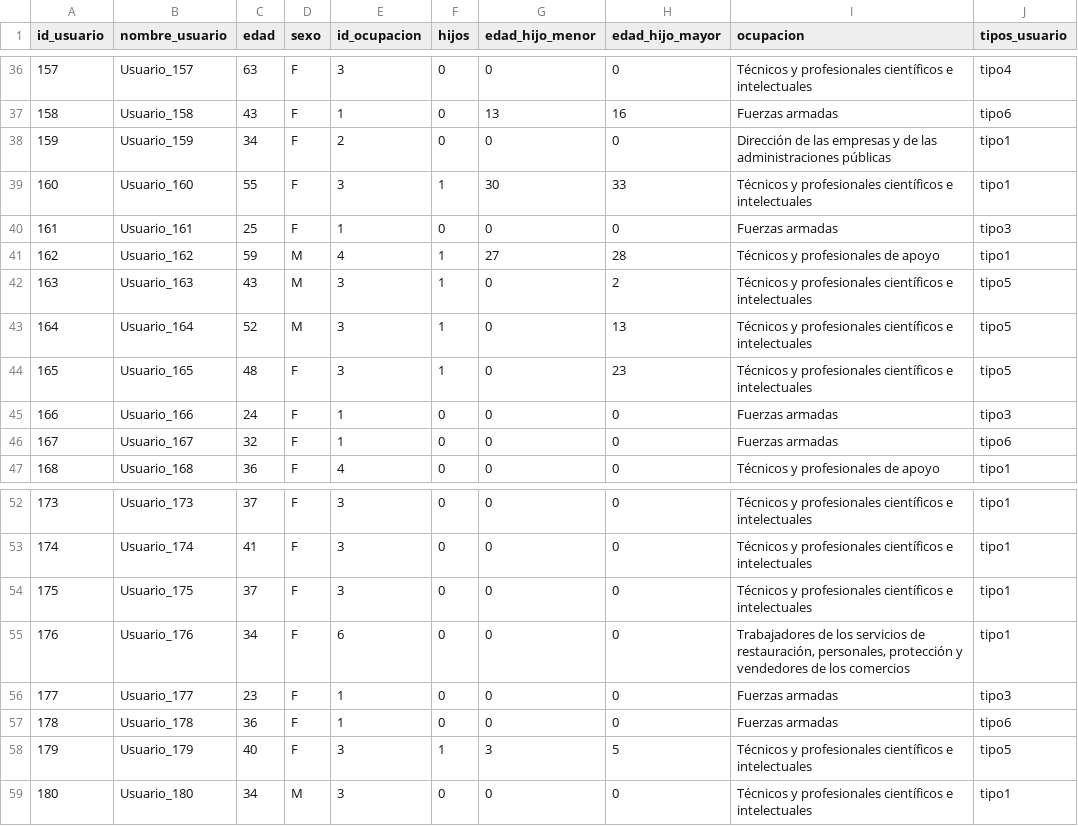
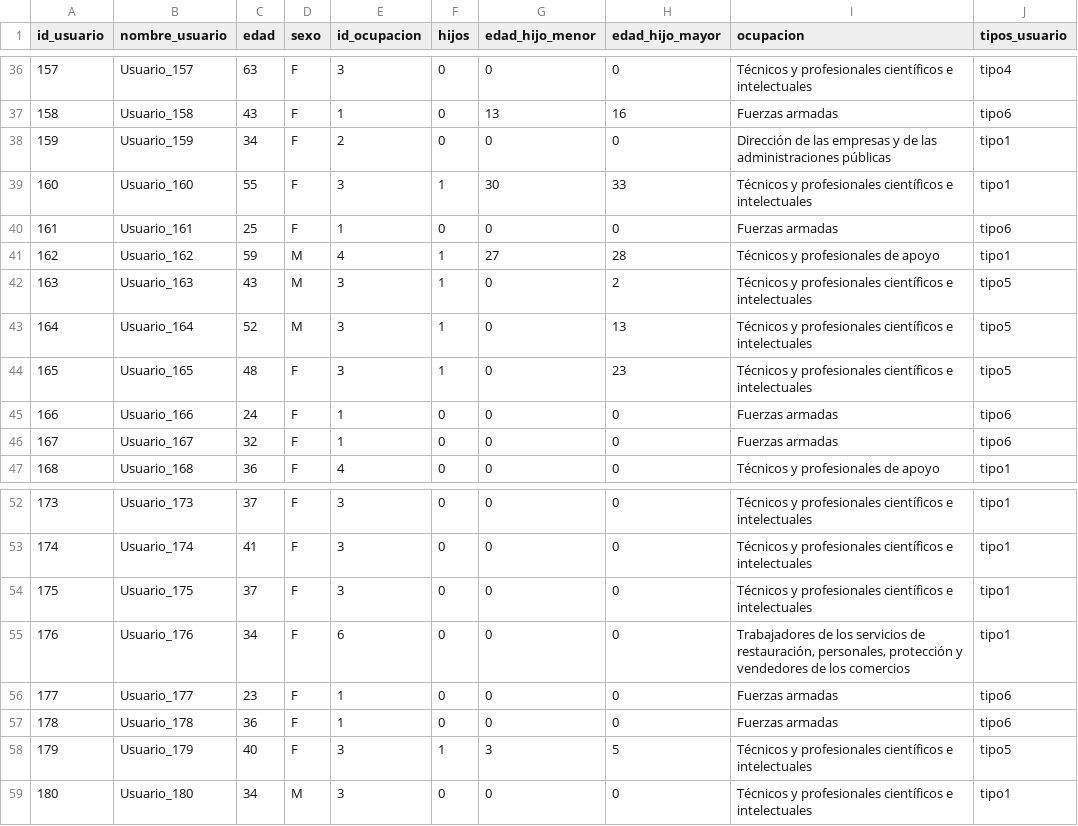
Before and after one commit to adrianachustvendrell/recommendation-systems, a CSV file: data/info_usuarios.csv, drawn as a sheet; only a part is shown, gaps mark what is left out.

```diff
--- a/data/info_usuarios.csv
+++ b/data/info_usuarios.csv
@@ -39,3 +39,3 @@ id_usuario,nombre_usuario,edad,sexo,id_ocupacion,hijos,edad_hijo_menor,edad_hijo
 160,Usuario_160,55,F,3,1,30,33,Técnicos y profesionales científicos e intelectuales,tipo1
-161,Usuario_161,25,F,1,0,0,0,Fuerzas armadas,tipo3
+161,Usuario_161,25,F,1,0,0,0,Fuerzas armadas,tipo6
 162,Usuario_162,59,M,4,1,27,28,Técnicos y profesionales de apoyo,tipo1
@@ -44,3 +44,3 @@ id_usuario,nombre_usuario,edad,sexo,id_ocupacion,hijos,edad_hijo_menor,edad_hijo
 165,Usuario_165,48,F,3,1,0,23,Técnicos y profesionales científicos e intelectuales,tipo5
-166,Usuario_166,24,F,1,0,0,0,Fuerzas armadas,tipo3
+166,Usuario_166,24,F,1,0,0,0,Fuerzas armadas,tipo6
 167,Usuario_167,32,F,1,0,0,0,Fuerzas armadas,tipo6
@@ -55,3 +55,3 @@ id_usuario,nombre_usuario,edad,sexo,id_ocupacion,hijos,edad_hijo_menor,edad_hijo
 176,Usuario_176,34,F,6,0,0,0,"Trabajadores de los servicios de restauración, personales, protección y vendedores de los comercios",tipo1
-177,Usuario_177,23,F,1,0,0,0,Fuerzas armadas,tipo3
+177,Usuario_177,23,F,1,0,0,0,Fuerzas armadas,tipo6
 178,Usuario_178,36,F,1,0,0,0,Fuerzas armadas,tipo6
```
Also changed, not shown: 2 other files.
